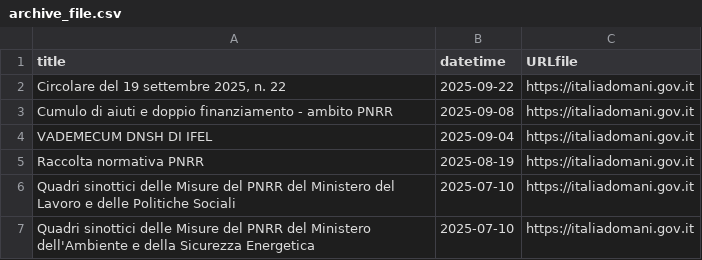
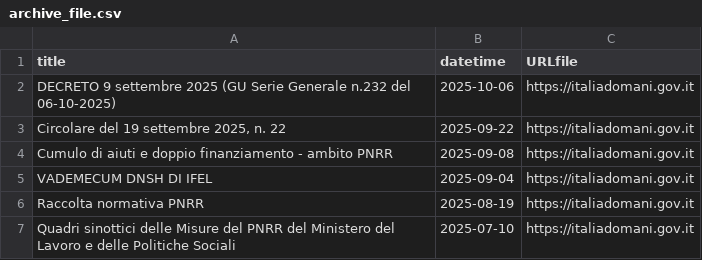
Before and after one commit to ondata/datiBeneComuneMonitoraggio, a CSV file: catalogo/italiaDomaniDocumenti/output/archive_file.csv, drawn as a sheet; only a part is shown; the shorter side is filled out with more unchanged rows.

```diff
--- a/catalogo/italiaDomaniDocumenti/output/archive_file.csv
+++ b/catalogo/italiaDomaniDocumenti/output/archive_file.csv
@@ -1,2 +1,3 @@
 title,datetime,URLfile
+DECRETO 9 settembre 2025 (GU Serie Generale n.232 del 06-10-2025),2025-10-06,https://italiadomani.gov.it
 "Circolare del 19 settembre 2025, n. 22",2025-09-22,https://italiadomani.gov.it
```
Also changed, not shown: catalogo/italiaDomaniDocumenti/output/archive.csv, catalogo/italiaDomaniDocumenti/output/file_latest.csv, 4 other files.
